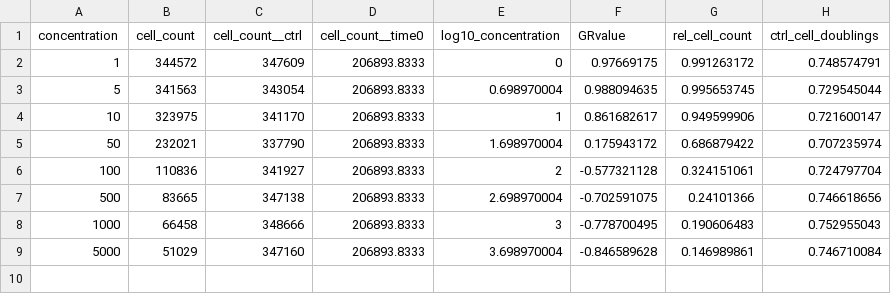
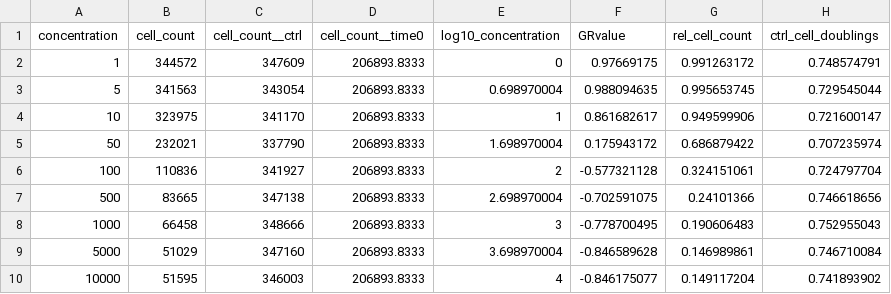
Before and after one commit to laurenpmarazzi/PhysiPKPD, a TSV file: HCC38_cisplatin/Larsson_2020.tsv, drawn as a sheet; the diff names each change by its address in the sheet, - before the commit and + after, or states it on an @@ line.

```diff
--- a/HCC38_cisplatin/Larsson_2020.tsv
+++ b/HCC38_cisplatin/Larsson_2020.tsv
+row 10: 10000 | 51595 | 346003 | 206893.8333 | 4 | -0.846175077 | 0.149117204 | 0.741893902
```
Also changed, not shown: 2 other files.
